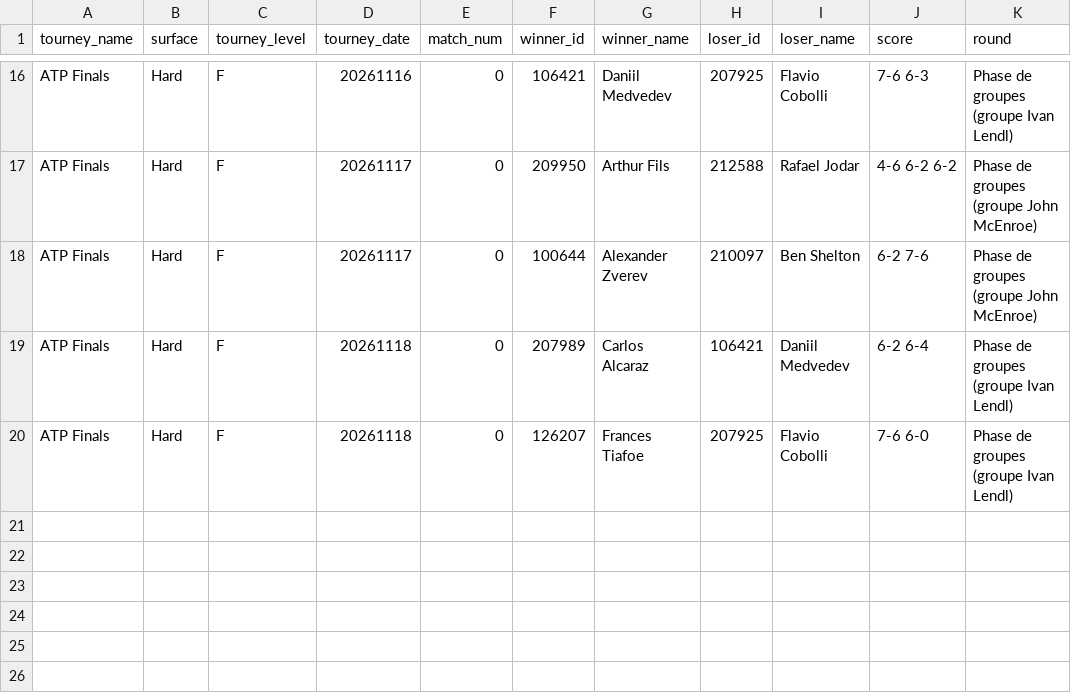
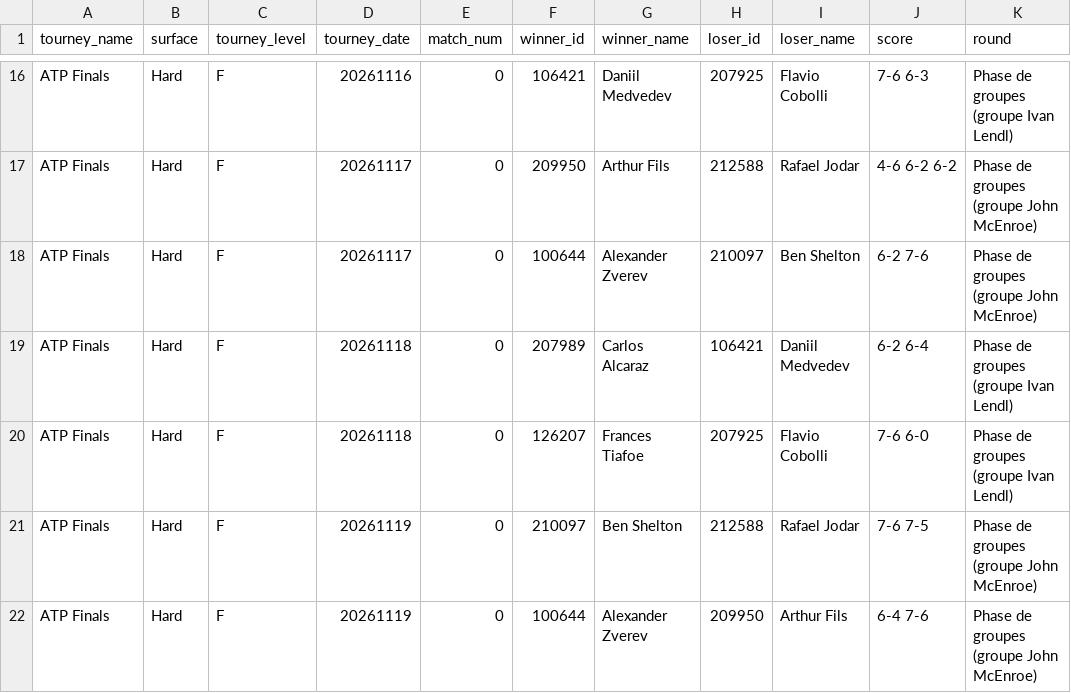
Before and after one commit to nachotropico-maker/tennis-sackmann-archive, a CSV file: agent/data/atp_live.csv, drawn as a sheet; only a part is shown, gaps mark what is left out; the diff names each change by its address in the sheet, - before the commit and + after, or states it on an @@ line.

```diff
--- a/agent/data/atp_live.csv
+++ b/agent/data/atp_live.csv
+row 21: ATP Finals | Hard | F | 20261119 | 0 | 210097 | Ben Shelton | 212588 | Rafael Jodar | 7-6 7-5 | Phase de groupes (groupe John McEnroe)
+row 22: ATP Finals | Hard | F | 20261119 | 0 | 100644 | Alexander Zverev | 209950 | Arthur Fils | 6-4 7-6 | Phase de groupes (groupe John McEnroe)
```
Also changed, not shown: agent/data/predictions_log.csv, 1 other file.
